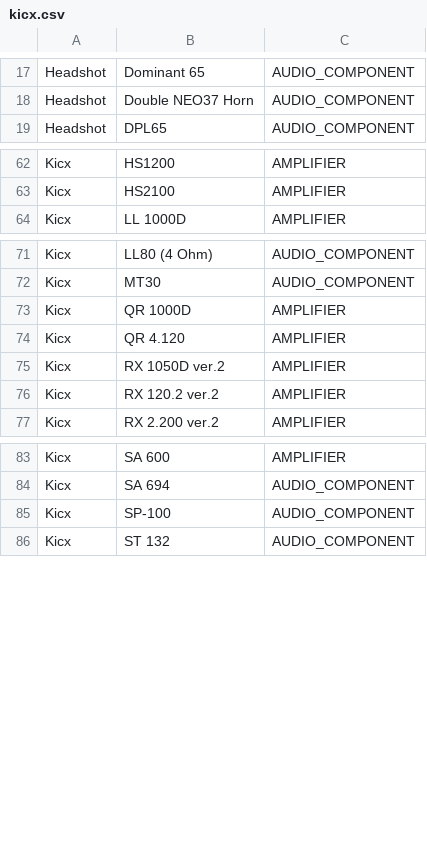
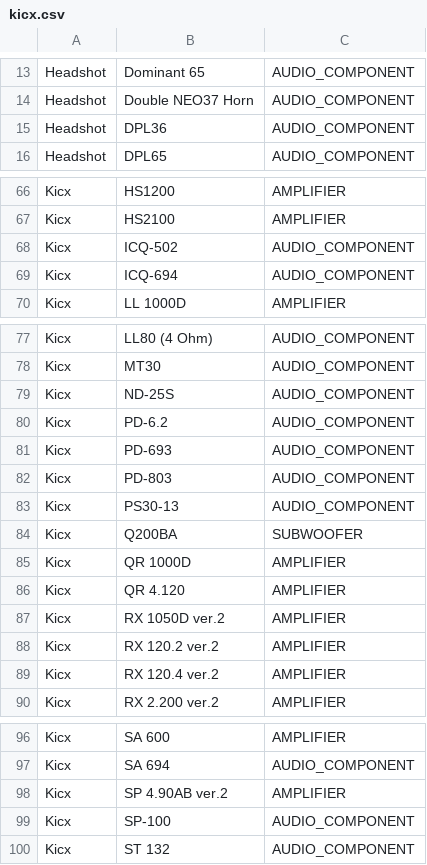
Before and after one commit to kolyagazha89/Usd-2.0, a CSV file: tools/catalogs/data/fragments/kicx.csv, drawn as a sheet; only a part is shown, gaps mark what is left out; the diff covers the shown part only.

Commit message:
data(catalog): consolidate expanded manufacturer-indexed Kicx, Headshot, Phantom and Terza products

```diff
--- a/tools/catalogs/data/fragments/kicx.csv
+++ b/tools/catalogs/data/fragments/kicx.csv
@@ -18,2 +14,3 @@ Headshot,Dominant 65,AUDIO_COMPONENT
 Headshot,Double NEO37 Horn,AUDIO_COMPONENT
+Headshot,DPL36,AUDIO_COMPONENT
 Headshot,DPL65,AUDIO_COMPONENT
@@ -63,2 +67,4 @@ Kicx,HS1200,AMPLIFIER
 Kicx,HS2100,AMPLIFIER
+Kicx,ICQ-502,AUDIO_COMPONENT
+Kicx,ICQ-694,AUDIO_COMPONENT
 Kicx,LL 1000D,AMPLIFIER
@@ -72,2 +78,8 @@ Kicx,LL80 (4 Ohm),AUDIO_COMPONENT
 Kicx,MT30,AUDIO_COMPONENT
+Kicx,ND-25S,AUDIO_COMPONENT
+Kicx,PD-6.2,AUDIO_COMPONENT
+Kicx,PD-693,AUDIO_COMPONENT
+Kicx,PD-803,AUDIO_COMPONENT
+Kicx,PS30-13,AUDIO_COMPONENT
+Kicx,Q200BA,SUBWOOFER
 Kicx,QR 1000D,AMPLIFIER
@@ -76,2 +88,3 @@ Kicx,RX 1050D ver.2,AMPLIFIER
 Kicx,RX 120.2 ver.2,AMPLIFIER
+Kicx,RX 120.4 ver.2,AMPLIFIER
 Kicx,RX 2.200 ver.2,AMPLIFIER
@@ -84,2 +97,3 @@ Kicx,SA 600,AMPLIFIER
 Kicx,SA 694,AUDIO_COMPONENT
+Kicx,SP 4.90AB ver.2,AMPLIFIER
 Kicx,SP-100,AUDIO_COMPONENT
```
Also changed, not shown: 35 added rows and 8 removed rows elsewhere in this file.
